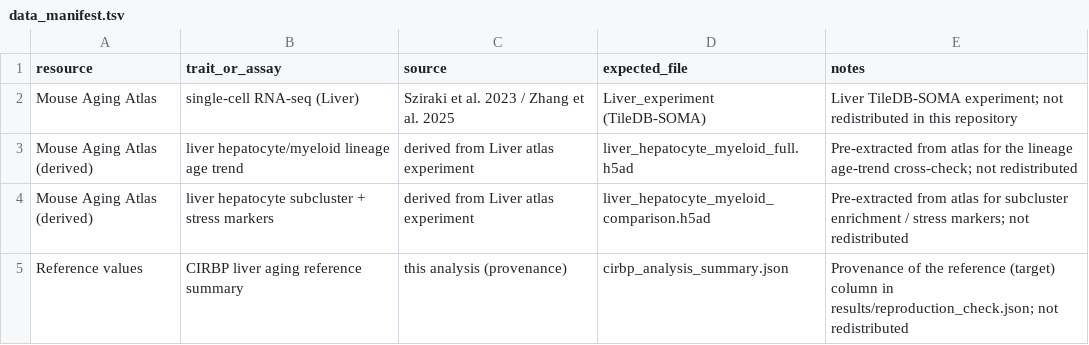
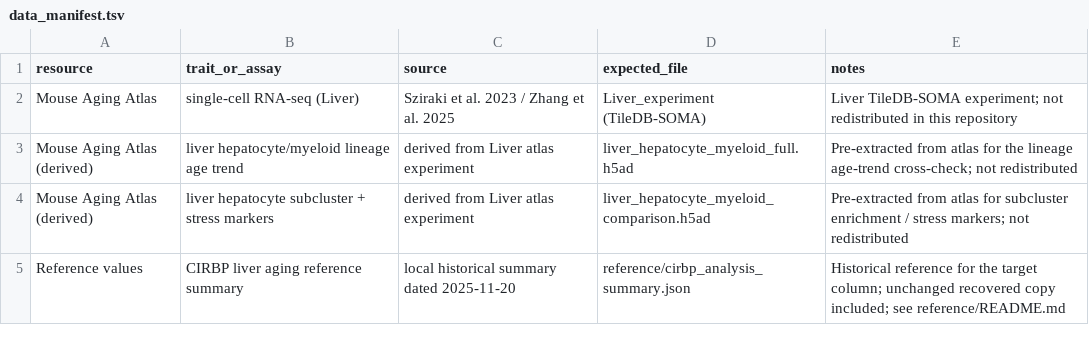
Before and after one commit to gylee-94/personaAI, a TSV file: analysis/cirbp_liver_single_cell/data_manifest.tsv, drawn as a sheet.

```diff
--- a/analysis/cirbp_liver_single_cell/data_manifest.tsv
+++ b/analysis/cirbp_liver_single_cell/data_manifest.tsv
@@ -4,2 +4,2 @@ Mouse Aging Atlas (derived)	liver hepatocyte/myeloid lineage age trend	derived f
 Mouse Aging Atlas (derived)	liver hepatocyte subcluster + stress markers	derived from Liver atlas experiment	liver_hepatocyte_myeloid_comparison.h5ad	Pre-extracted from atlas for subcluster enrichment / stress markers; not redistributed
-Reference values	CIRBP liver aging reference summary	this analysis (provenance)	cirbp_analysis_summary.json	Provenance of the reference (target) column in results/reproduction_check.json; not redistributed
+Reference values	CIRBP liver aging reference summary	local historical summary dated 2025-11-20	reference/cirbp_analysis_summary.json	Historical reference for the target column; unchanged recovered copy included; see reference/README.md
```
Also changed, not shown: analysis/pgat_aspc_single_cell/data_manifest.tsv, protocols/protocol_library_manifest.tsv, 57 other files.
